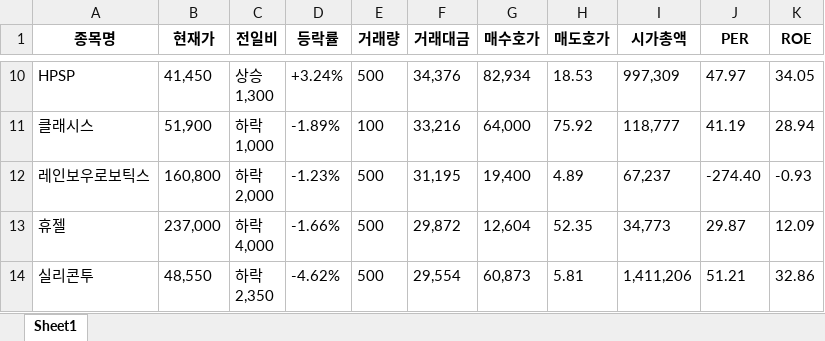
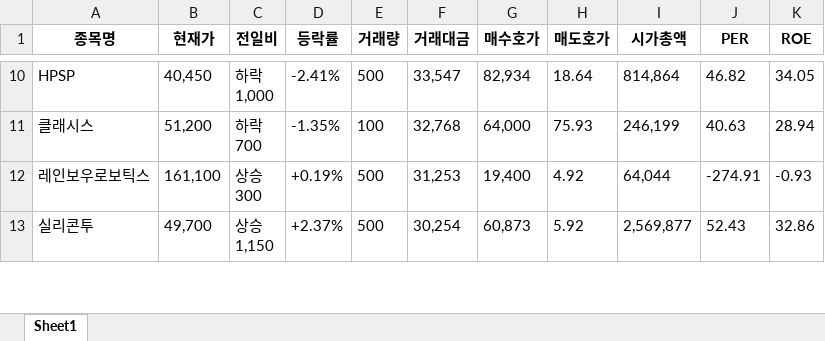
Before and after one commit to yongwoon24/practicing, an Excel workbook: python/코스닥_종목_시총순_정렬.xlsx, sheet Sheet1, drawn as a sheet; only a part is shown, gaps mark what is left out; values as stored, in another font and other column widths than the file's, no borders; removed rows and columns are numbered as before the commit, all else as after; ↵ is a line break in a cell; the diff covers the shown part only; the diff names each change by its address in the sheet, - before the commit and + after, or states it on an @@ line.

```diff
--- a/python/코스닥_종목_시총순_정렬.xlsx (sheet Sheet1)
+++ b/python/코스닥_종목_시총순_정렬.xlsx (sheet Sheet1)
-B10 (현재가): 41,450
+B10 (현재가): 40,450
-C10 (전일비): 상승 ↵ 1,300
+C10 (전일비): 하락 ↵ 1,000
-D10 (등락률): +3.24%
+D10 (등락률): -2.41%
-F10 (거래대금): 34,376
+F10 (거래대금): 33,547
-H10 (매도호가): 18.53
+H10 (매도호가): 18.64
-I10 (시가총액): 997,309
+I10 (시가총액): 814,864
-J10 (PER): 47.97
+J10 (PER): 46.82
-B11 (현재가): 51,900
+B11 (현재가): 51,200
-C11 (전일비): 하락 ↵ 1,000
+C11 (전일비): 하락 ↵ 700
-D11 (등락률): -1.89%
+D11 (등락률): -1.35%
-F11 (거래대금): 33,216
+F11 (거래대금): 32,768
-H11 (매도호가): 75.92
+H11 (매도호가): 75.93
-I11 (시가총액): 118,777
+I11 (시가총액): 246,199
-J11 (PER): 41.19
+J11 (PER): 40.63
-B12 (현재가): 160,800
+B12 (현재가): 161,100
-C12 (전일비): 하락 ↵ 2,000
+C12 (전일비): 상승 ↵ 300
-D12 (등락률): -1.23%
+D12 (등락률): +0.19%
-F12 (거래대금): 31,195
+F12 (거래대금): 31,253
-H12 (매도호가): 4.89
+H12 (매도호가): 4.92
-I12 (시가총액): 67,237
+I12 (시가총액): 64,044
-J12 (PER): -274.40
+J12 (PER): -274.91
-row 13: 휴젤 | 237,000 | 하락 ↵ 4,000 | -1.66% | 500 | 29,872 | 12,604 | 52.35 | 34,773 | 29.87 | 12.09
-B13 (현재가): 48,550
+B13 (현재가): 49,700
-C13 (전일비): 하락 ↵ 2,350
+C13 (전일비): 상승 ↵ 1,150
-D13 (등락률): -4.62%
+D13 (등락률): +2.37%
-F13 (거래대금): 29,554
+F13 (거래대금): 30,254
-H13 (매도호가): 5.81
+H13 (매도호가): 5.92
-I13 (시가총액): 1,411,206
+I13 (시가총액): 2,569,877
-J13 (PER): 51.21
+J13 (PER): 52.43
```
Also changed, not shown: 13 added rows, 12 removed rows and 222 edited cells elsewhere in this sheet, 4 other files.
